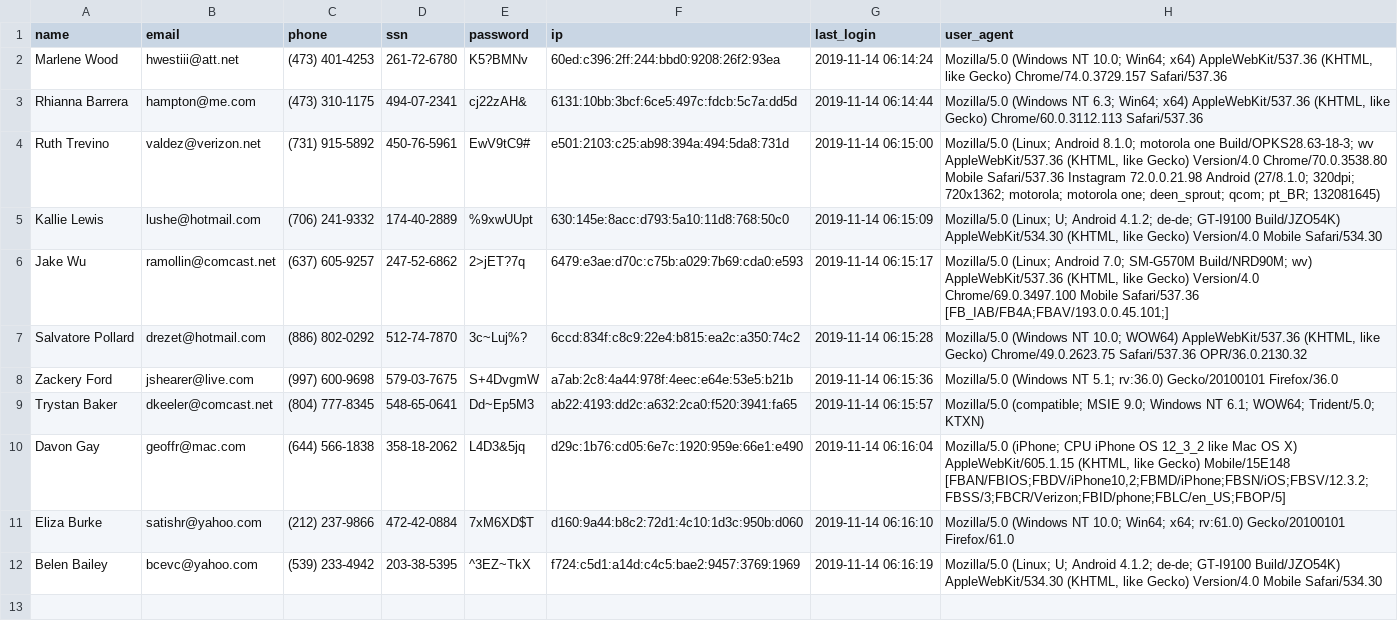
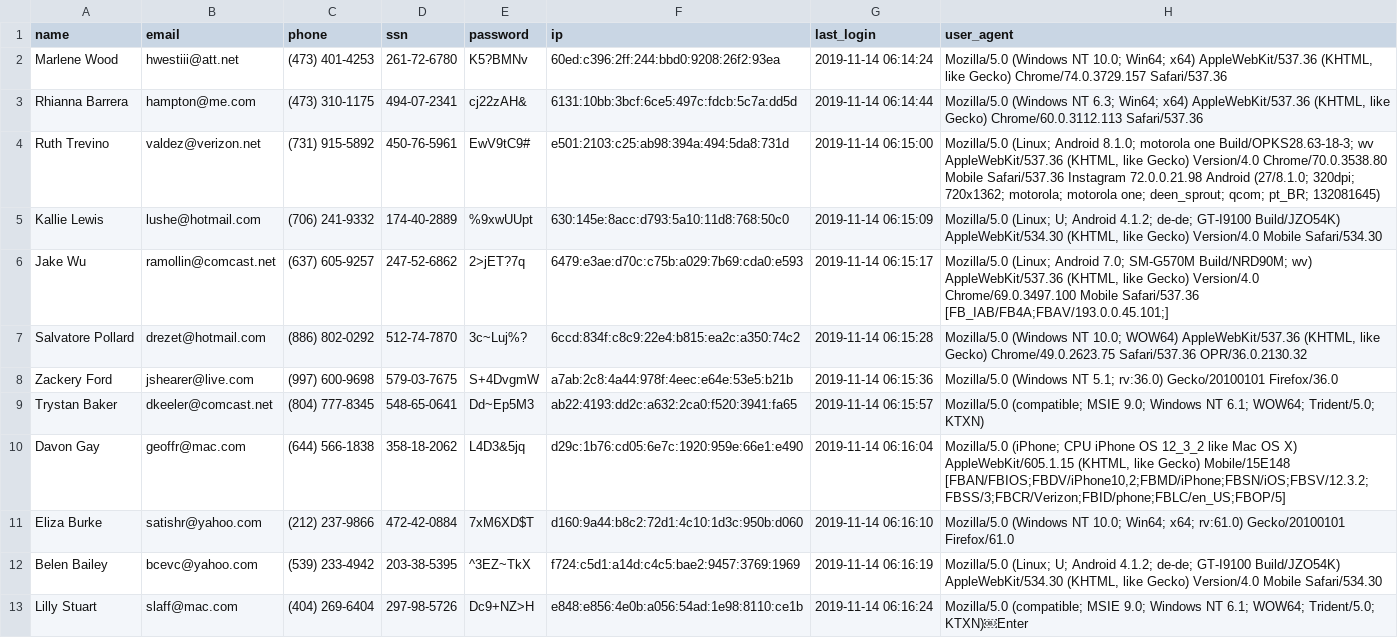
Before and after one commit to Medd-ee/alx-backend-user-data, a CSV file: 0x00-personal_data/user_data.csv, drawn as a sheet; the diff names each change by its address in the sheet, - before the commit and + after, or states it on an @@ line.

Commit message:
personal data

```diff
--- a/0x00-personal_data/user_data.csv
+++ b/0x00-personal_data/user_data.csv
+row 13: Lilly Stuart | slaff@mac.com | (404) 269-6404 | 297-98-5726 | Dc9+NZ>H | e848:e856:4e0b:a056:54ad:1e98:8110:ce1b | 2019-11-14 06:16:24 | Mozilla/5.0 (compatible; MSIE 9.0; Windows NT 6.1; WOW64; Trident/5.0; KTXN)￼Enter
```
